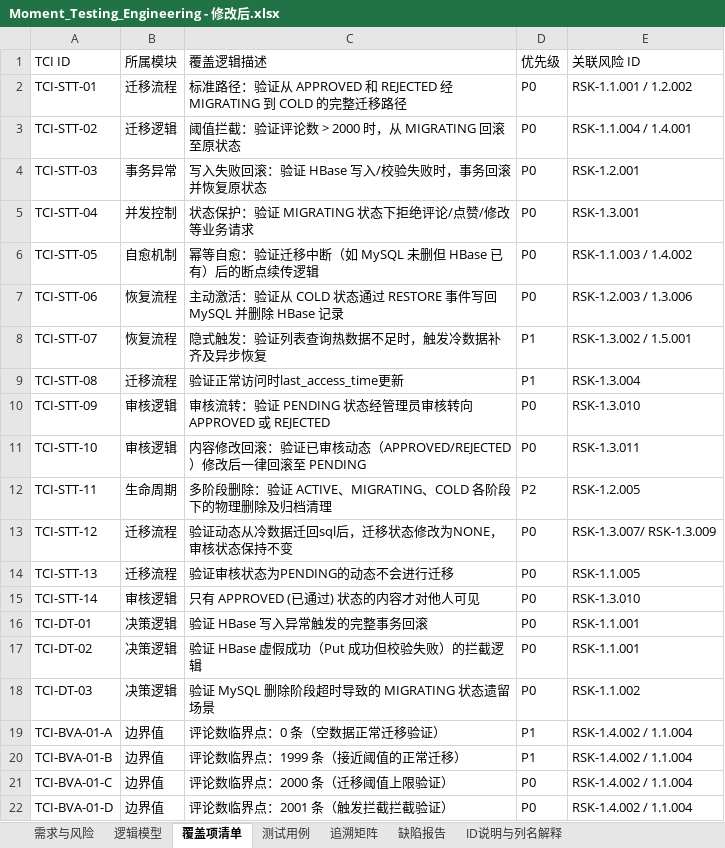
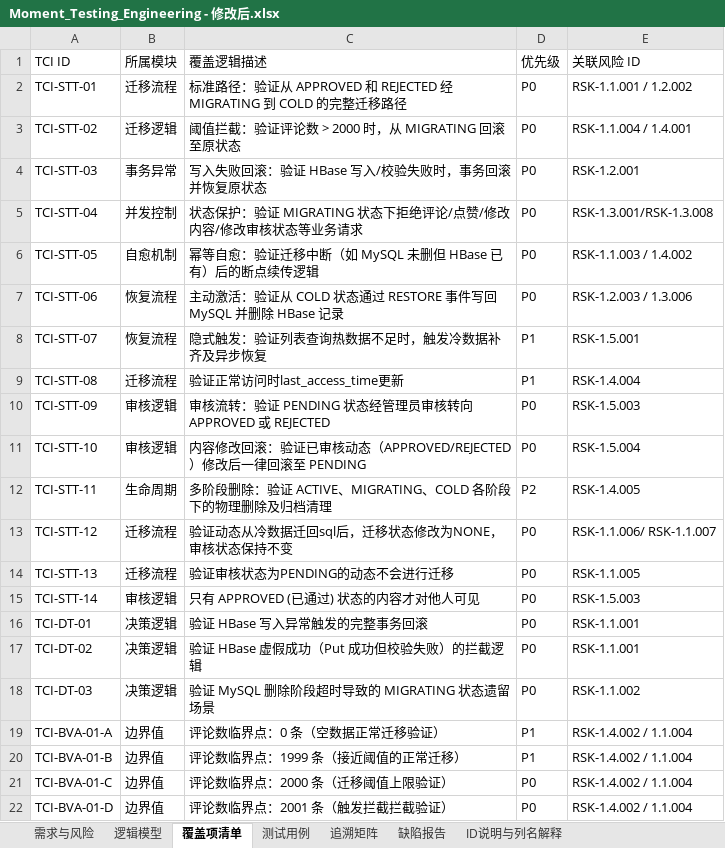
Before and after one commit to Randomly-git/Pet-Care-Ecosystem, an Excel workbook: Documents/HBase/Moment冷热分离测试/Moment_Testing_Engineering - 修改后.xlsx, sheet 覆盖项清单, drawn as a sheet; only a part is shown; values as stored, in another font and other column widths than the file's, no borders; the diff names each change by its address in the sheet, - before the commit and + after, or states it on an @@ line.

```diff
--- a/Documents/HBase/Moment冷热分离测试/Moment_Testing_Engineering - 修改后.xlsx (sheet 覆盖项清单)
+++ b/Documents/HBase/Moment冷热分离测试/Moment_Testing_Engineering - 修改后.xlsx (sheet 覆盖项清单)
-C5 (覆盖逻辑描述): 状态保护：验证 MIGRATING 状态下拒绝评论/点赞/修改等业务请求
+C5 (覆盖逻辑描述): 状态保护：验证 MIGRATING 状态下拒绝评论/点赞/修改内容/修改审核状态等业务请求
-E5 (关联风险 ID): RSK-1.3.001
+E5 (关联风险 ID): RSK-1.3.001/RSK-1.3.008
-E8 (关联风险 ID): RSK-1.3.002 / 1.5.001
+E8 (关联风险 ID): RSK-1.5.001
-E9 (关联风险 ID): RSK-1.3.004
+E9 (关联风险 ID): RSK-1.4.004
-E10 (关联风险 ID): RSK-1.3.010
+E10 (关联风险 ID): RSK-1.5.003
-E11 (关联风险 ID): RSK-1.3.011
+E11 (关联风险 ID): RSK-1.5.004
-E12 (关联风险 ID): RSK-1.2.005
+E12 (关联风险 ID): RSK-1.4.005
-E13 (关联风险 ID): RSK-1.3.007/ RSK-1.3.009
+E13 (关联风险 ID): RSK-1.1.006/ RSK-1.1.007
-E15 (关联风险 ID): RSK-1.3.010
+E15 (关联风险 ID): RSK-1.5.003
```
Also changed, not shown: sheet 需求与风险.
